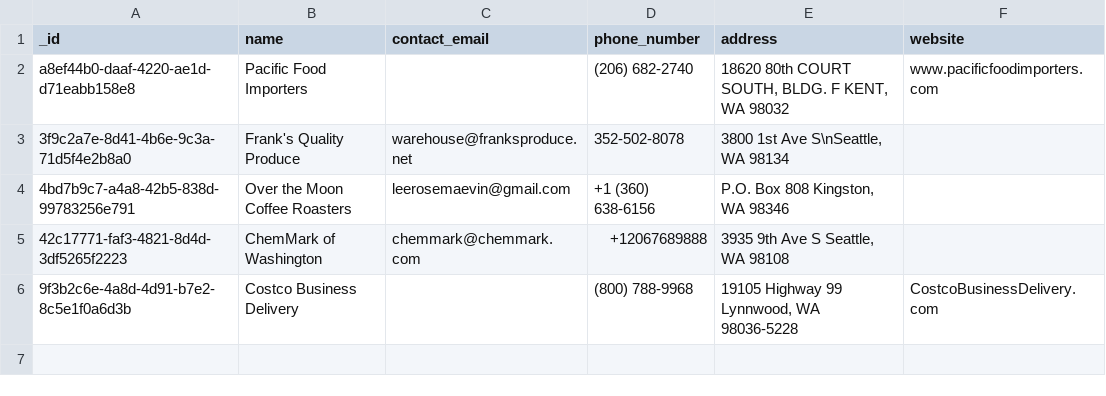
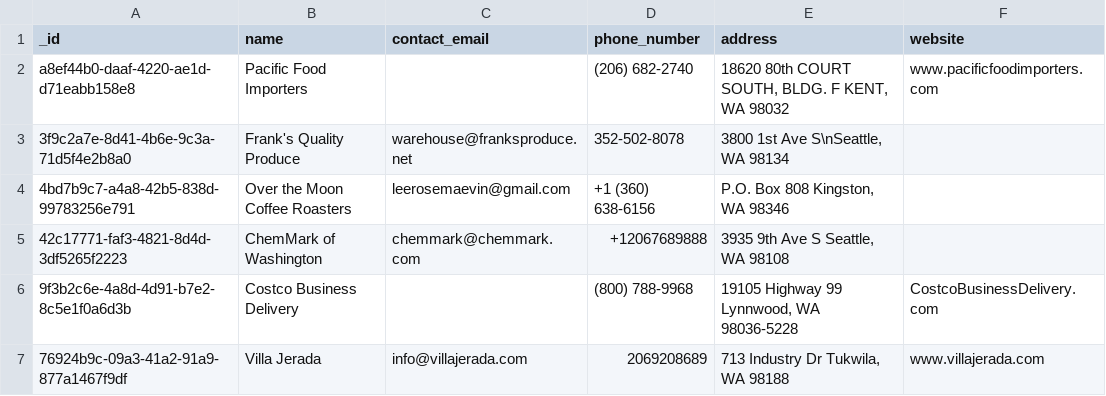
Before and after one commit to RestaurantPilot-AI/RestaurantPilot-AI-V2, a CSV file: data/database/vendors.csv, drawn as a sheet.

```diff
--- a/data/database/vendors.csv
+++ b/data/database/vendors.csv
@@ -6 +6,2 @@ a8ef44b0-daaf-4220-ae1d-d71eabb158e8,Pacific Food Importers,,(206) 682-2740,"186
 9f3b2c6e-4a8d-4d91-b7e2-8c5e1f0a6d3b,Costco Business Delivery,,(800) 788-9968,"19105 Highway 99 Lynnwood, WA 98036-5228",CostcoBusinessDelivery.com
+76924b9c-09a3-41a2-91a9-877a1467f9df,Villa Jerada,info@villajerada.com,2069208689,"713 Industry Dr Tukwila, WA 98188",www.villajerada.com
```
Also changed, not shown: data/database/vendor_regex_templates.csv, 2 other files.
